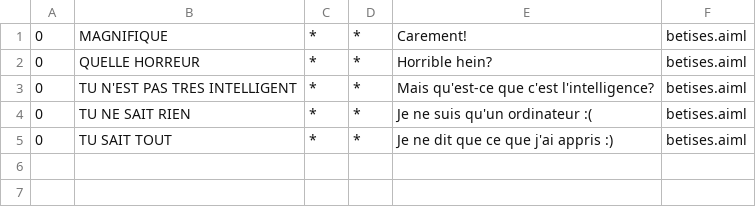
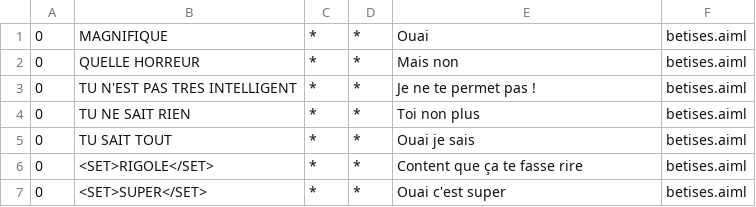
Before and after one commit to ucamulbas/IngLangue, a CSV file: program-ab/bots/ordi/aimlif/betises.aiml.csv, drawn as a sheet.

```diff
--- a/program-ab/bots/ordi/aimlif/betises.aiml.csv
+++ b/program-ab/bots/ordi/aimlif/betises.aiml.csv
@@ -1,5 +1,7 @@
-0,MAGNIFIQUE,*,*,Carement!,betises.aiml
-0,QUELLE HORREUR,*,*,Horrible hein?,betises.aiml
-0,TU N'EST PAS TRES INTELLIGENT,*,*,Mais qu'est-ce que c'est l'intelligence?,betises.aiml
-0,TU NE SAIT RIEN,*,*,Je ne suis qu'un ordinateur :(,betises.aiml
-0,TU SAIT TOUT,*,*,Je ne dit que ce que j'ai appris :),betises.aiml
+0,MAGNIFIQUE,*,*,Ouai,betises.aiml
+0,QUELLE HORREUR,*,*,Mais non,betises.aiml
+0,TU N'EST PAS TRES INTELLIGENT,*,*,Je ne te permet pas !,betises.aiml
+0,TU NE SAIT RIEN,*,*,Toi non plus,betises.aiml
+0,TU SAIT TOUT,*,*,Ouai je sais,betises.aiml
+0,<SET>RIGOLE</SET>,*,*,Content que ça te fasse rire,betises.aiml
+0,<SET>SUPER</SET>,*,*,Ouai c'est super,betises.aiml
```
Also changed, not shown: program-ab/bots/ordi/aimlif/geek.aiml.csv, program-ab/bots/ordi/aimlif/normal.aiml.csv, 18 other files.
